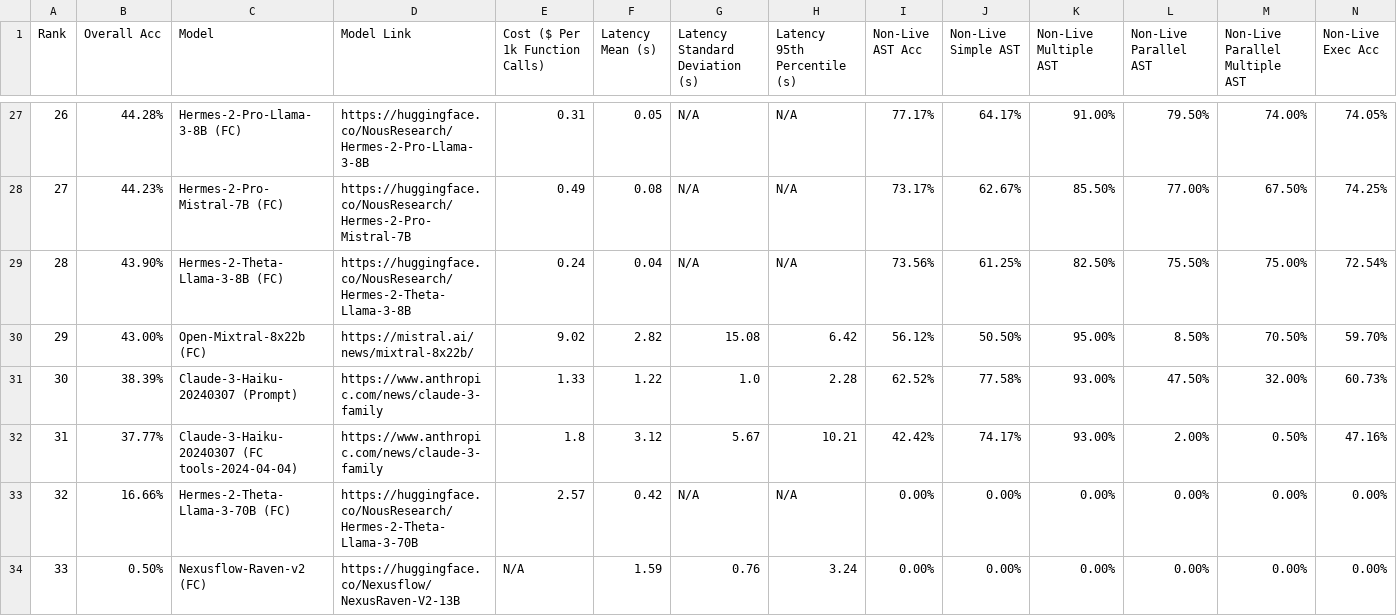
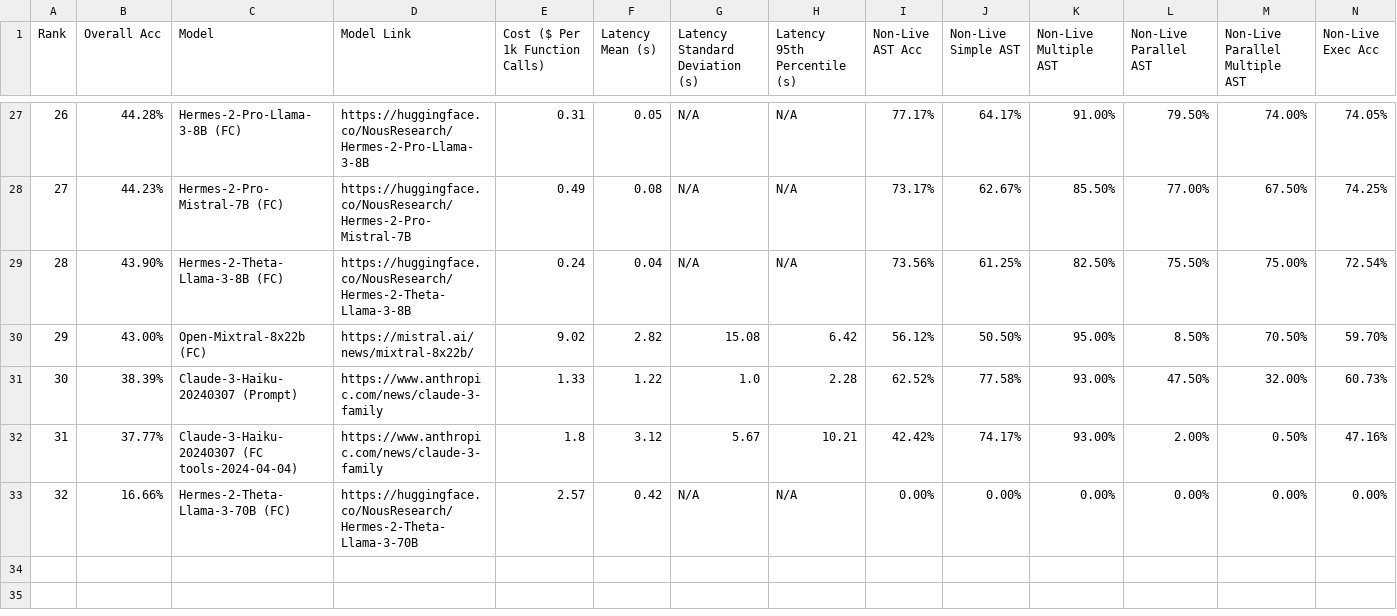
Before and after one commit to ShishirPatil/gorilla, a CSV file: data_combined_Sep_20_2024.csv, drawn as a sheet; only a part is shown, gaps mark what is left out; rows hold the shown columns only; the diff names each change by its address in the sheet, - before the commit and + after, or states it on an @@ line.

Commit message:
update score

```diff
--- a/data_combined_Sep_20_2024.csv
+++ b/data_combined_Sep_20_2024.csv
-row 34: 33 | 0.50% | Nexusflow-Raven-v2 (FC) | https://huggingface.co/Nexusflow/NexusRaven-V2-13B | N/A | 1.59 | 0.76 | 3.24 | 0.00% | 0.00% | 0.00% | 0.00% | 0.00% | 0.00%
```
